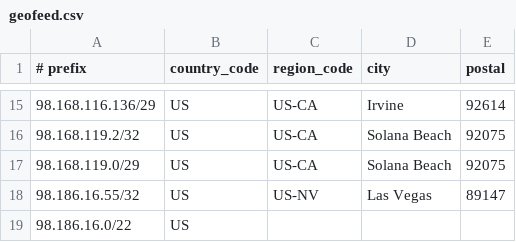
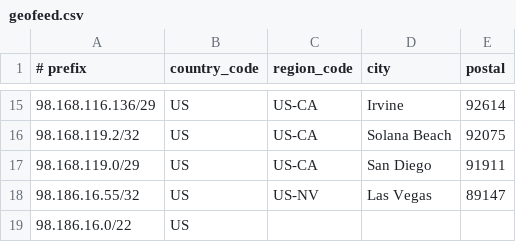
Before and after one commit to cp-rapidscale/GeoIP, a CSV file: geofeed.csv, drawn as a sheet; only a part is shown, gaps mark what is left out.

Commit message:
Update geofeed.csv

```diff
--- a/geofeed.csv
+++ b/geofeed.csv
@@ -16,3 +16,3 @@
 98.168.119.2/32,US,US-CA,Solana Beach,92075
-98.168.119.0/29,US,US-CA,Solana Beach,92075
+98.168.119.0/29,US,US-CA,San Diego,91911
 98.186.16.55/32,US,US-NV,Las Vegas,89147
```
